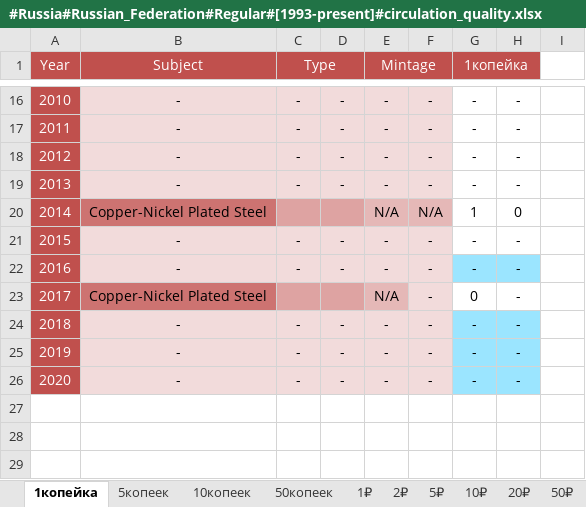
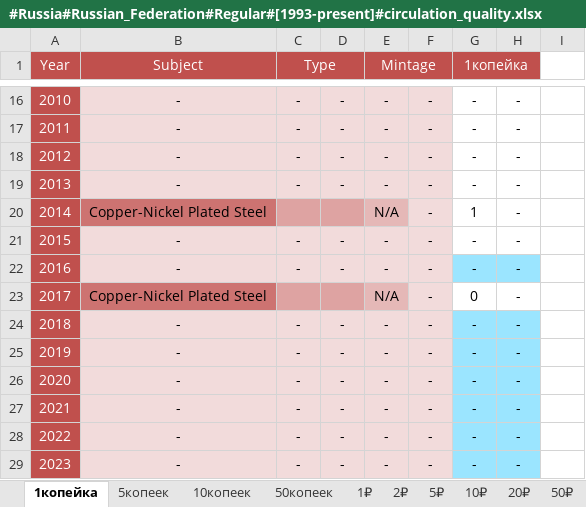
Before and after one commit to DartAlexator/CoinCollection, an Excel workbook: Collections/Russia/#Russia#Russian_Federation#Regular#[1993-present]#circulation_quality.xlsx, sheet 1копейка, drawn as a sheet; only a part is shown, gaps mark what is left out; values as stored, in another font and other column widths than the file's, no borders; charts and pictures and conditional formats not drawn; the diff names each change by its address in the sheet, - before the commit and + after, or states it on an @@ line.

```diff
--- a/Collections/Russia/#Russia#Russian_Federation#Regular#[1993-present]#circulation_quality.xlsx (sheet 1копейка)
+++ b/Collections/Russia/#Russia#Russian_Federation#Regular#[1993-present]#circulation_quality.xlsx (sheet 1копейка)
-F20: N/A
+F20: -
-F20 fill: #E5B8B7
+F20 fill: #F2DBDB
-H20: 0
+H20: -
+row 27: 2021 | - | - | - | - | - | - | -
+row 28: 2022 | - | - | - | - | - | - | -
+row 29: 2023 | - | - | - | - | - | - | -
```
Also changed, not shown: sheet 5копеек, sheet 10копеек, sheet 50копеек, sheet 2₽, sheet 10₽, sheet 1₽, 1 more sheet, Collections/USA/#USA#Commemorative#[1999-present]#circulation_quality.xlsx.
